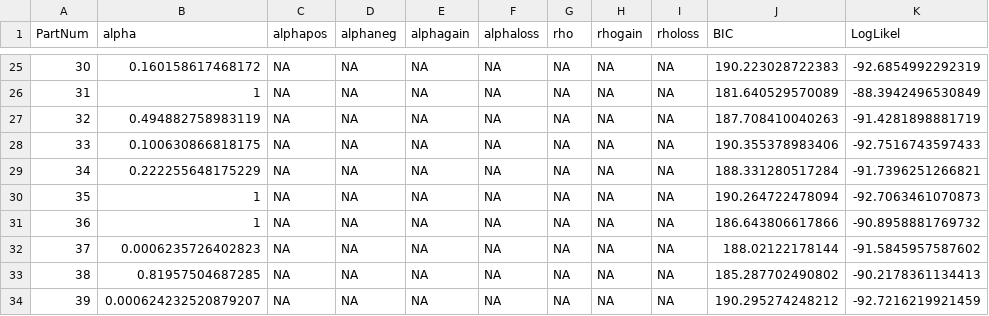
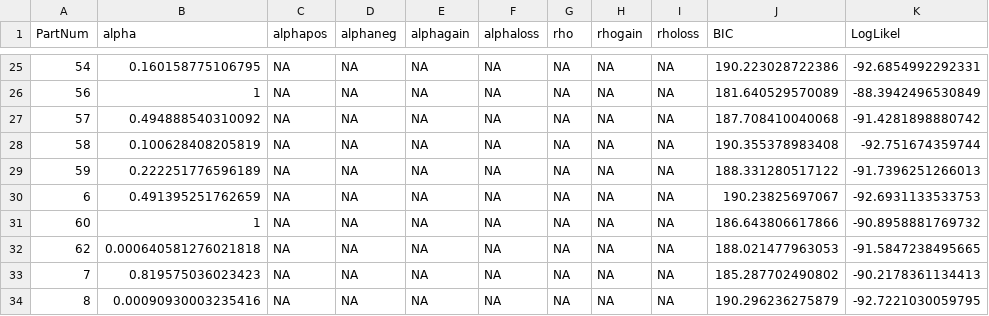
Before and after one commit to FPupillo/RL_Reversal_depression, a CSV file: output_folder/parameter_estimation_RW_pav_alpha.csv, drawn as a sheet; only a part is shown, gaps mark what is left out; the diff covers the shown part only.

```diff
--- a/output_folder/parameter_estimation_RW_pav_alpha.csv
+++ b/output_folder/parameter_estimation_RW_pav_alpha.csv
@@ -25,10 +25,10 @@
-30,0.160158617468172,NA,NA,NA,NA,NA,NA,NA,190.223028722383,-92.6854992292319
-31,1,NA,NA,NA,NA,NA,NA,NA,181.640529570089,-88.3942496530849
-32,0.494882758983119,NA,NA,NA,NA,NA,NA,NA,187.708410040263,-91.4281898881719
-33,0.100630866818175,NA,NA,NA,NA,NA,NA,NA,190.355378983406,-92.7516743597433
-34,0.222255648175229,NA,NA,NA,NA,NA,NA,NA,188.331280517284,-91.7396251266821
-35,1,NA,NA,NA,NA,NA,NA,NA,190.264722478094,-92.7063461070873
-36,1,NA,NA,NA,NA,NA,NA,NA,186.643806617866,-90.8958881769732
-37,0.0006235726402823,NA,NA,NA,NA,NA,NA,NA,188.02122178144,-91.5845957587602
-38,0.81957504687285,NA,NA,NA,NA,NA,NA,NA,185.287702490802,-90.2178361134413
-39,0.000624232520879207,NA,NA,NA,NA,NA,NA,NA,190.295274248212,-92.7216219921459
+54,0.160158775106795,NA,NA,NA,NA,NA,NA,NA,190.223028722386,-92.6854992292331
+56,1,NA,NA,NA,NA,NA,NA,NA,181.640529570089,-88.3942496530849
+57,0.494888540310092,NA,NA,NA,NA,NA,NA,NA,187.708410040068,-91.4281898880742
+58,0.100628408205819,NA,NA,NA,NA,NA,NA,NA,190.355378983408,-92.751674359744
+59,0.222251776596189,NA,NA,NA,NA,NA,NA,NA,188.331280517122,-91.7396251266013
+6,0.491395251762659,NA,NA,NA,NA,NA,NA,NA,190.23825697067,-92.6931133533753
+60,1,NA,NA,NA,NA,NA,NA,NA,186.643806617866,-90.8958881769732
+62,0.000640581276021818,NA,NA,NA,NA,NA,NA,NA,188.021477963053,-91.5847238495665
+7,0.819575036023423,NA,NA,NA,NA,NA,NA,NA,185.287702490802,-90.2178361134413
+8,0.00090930003235416,NA,NA,NA,NA,NA,NA,NA,190.296236275879,-92.7221030059795
```
Also changed, not shown: 2 added rows, 2 removed rows and 84 edited cells elsewhere in this file, output_folder/parameter_estimation_RW_pav_alpha_gainloss.csv, output_folder/parameter_estimation_RW_pav_alpha_gainloss_rho.csv, 8 other files.
